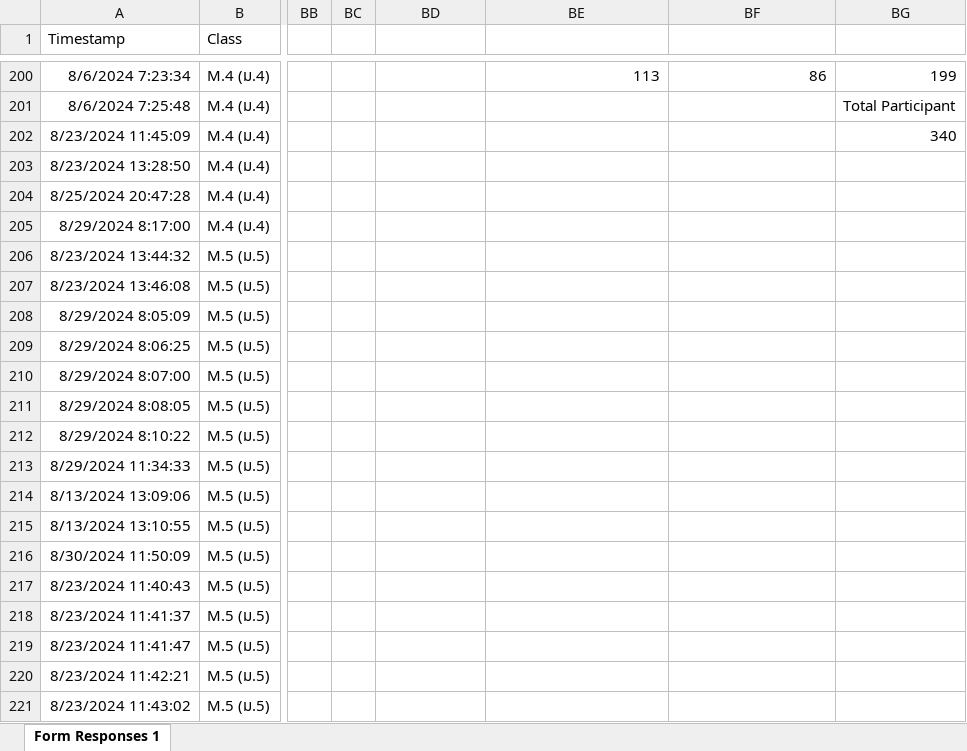
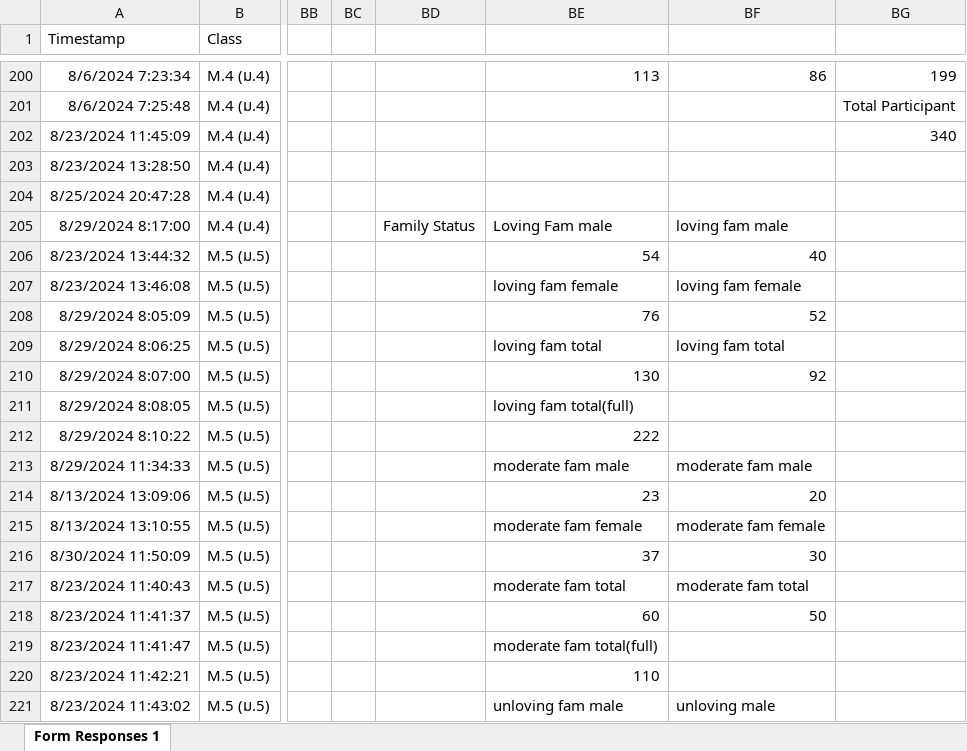
Before and after one commit to Nabsatang02/IS-Observation-Form-2024, an Excel workbook: Copy of IS Observation Form 2024 (Responses).xlsx, sheet Form Responses 1, drawn as a sheet; only a part is shown, gaps mark what is left out; values as stored, in another font and other column widths than the file's, no borders; charts and pictures not drawn; the diff covers the shown part only; the diff names each change by its address in the sheet, - before the commit and + after, or states it on an @@ line.

Commit message:
Last Update for Data
-Finished all the data

```diff
--- a/Copy of IS Observation Form 2024 (Responses).xlsx (sheet Form Responses 1)
+++ b/Copy of IS Observation Form 2024 (Responses).xlsx (sheet Form Responses 1)
-BD205: (empty)
+BD205: Family Status
-BE205: (empty)
+BE205: Loving Fam male
-BF205: (empty)
+BF205: loving fam male
-BE206: (empty)
+BE206: 54
-BF206: (empty)
+BF206: 40
-BE207: (empty)
+BE207: loving fam female
-BF207: (empty)
+BF207: loving fam female
-BE208: (empty)
+BE208: 76
-BF208: (empty)
+BF208: 52
-BE209: (empty)
+BE209: loving fam total
-BF209: (empty)
+BF209: loving fam total
-BE210: (empty)
+BE210: 130
-BF210: (empty)
+BF210: 92
-BE211: (empty)
+BE211: loving fam total(full)
-BE212: (empty)
+BE212: 222
-BE213: (empty)
+BE213: moderate fam male
-BF213: (empty)
+BF213: moderate fam male
-BE214: (empty)
+BE214: 23
-BF214: (empty)
+BF214: 20
-BE215: (empty)
+BE215: moderate fam female
-BF215: (empty)
+BF215: moderate fam female
-BE216: (empty)
+BE216: 37
-BF216: (empty)
+BF216: 30
-BE217: (empty)
+BE217: moderate fam total
-BF217: (empty)
+BF217: moderate fam total
-BE218: (empty)
+BE218: 60
-BF218: (empty)
+BF218: 50
-BE219: (empty)
+BE219: moderate fam total(full)
-BE220: (empty)
+BE220: 110
-BE221: (empty)
+BE221: unloving fam male
-BF221: (empty)
+BF221: unloving male
```
Also changed, not shown: 12 edited cells elsewhere in this sheet.
